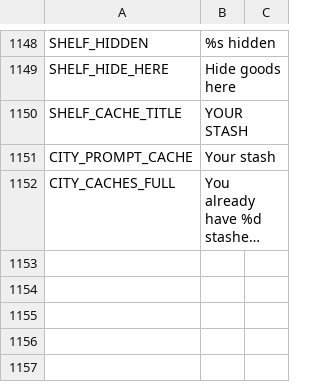
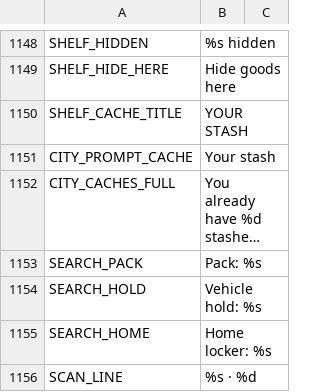
Before and after one commit to Megamind33-tech/CRYSTAL-AR, a CSV file: locale/strings.csv, drawn as a sheet; only a part is shown, gaps mark what is left out; long unchanged cells end in …; the diff names each change by its address in the sheet, - before the commit and + after, or states it on an @@ line.

```diff
--- a/locale/strings.csv
+++ b/locale/strings.csv
+row 1153: SEARCH_PACK | Pack: %s
+row 1154: SEARCH_HOLD | Vehicle hold: %s
+row 1155: SEARCH_HOME | Home locker: %s
+row 1156: SCAN_LINE | %s · %d
```
Also changed, not shown: 3 other files.
